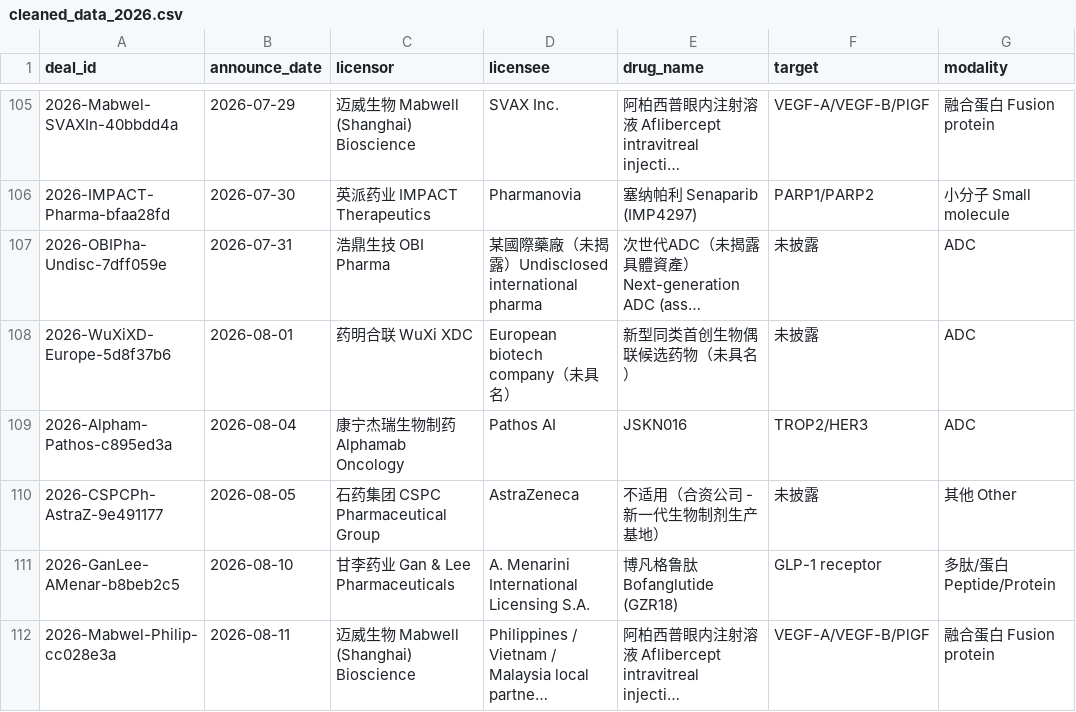
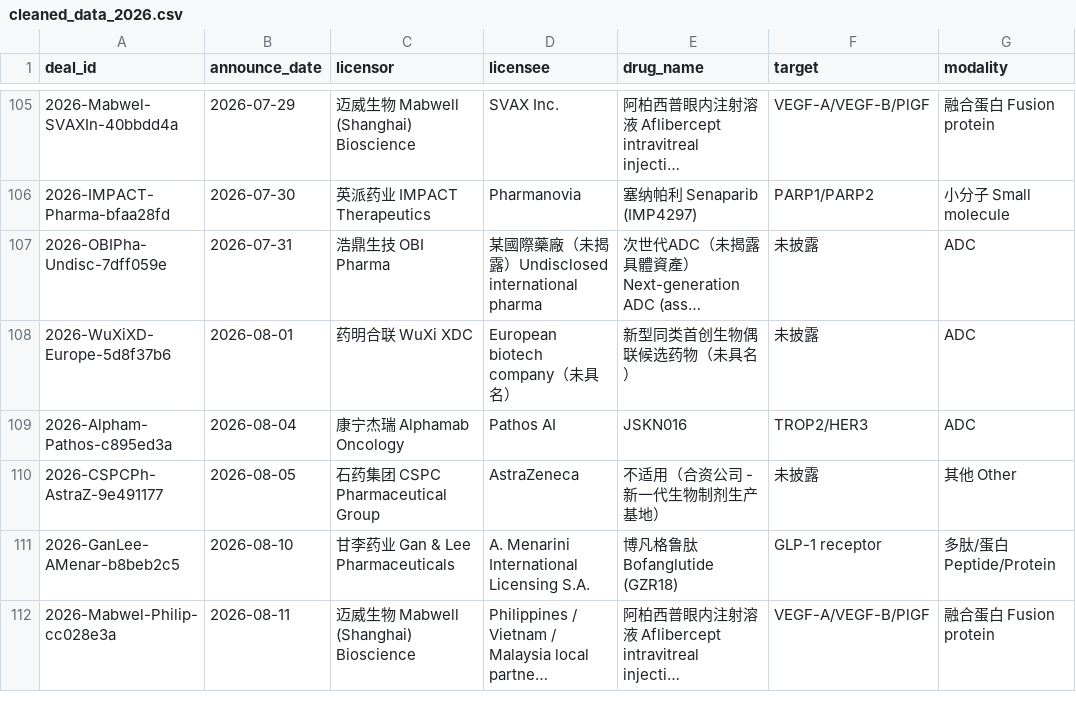
Before and after one commit to lingchen718/china-biopharma-outbound-insights, a CSV file: normalized_data/cleaned_data_2026.csv, drawn as a sheet; only a part is shown, gaps mark what is left out; long unchanged cells end in …; the diff names each change by its address in the sheet, - before the commit and + after, or states it on an @@ line.

Commit message:
fix(data): 2026年康宁杰瑞名称统一为「康宁杰瑞 Alphamab Oncology」
- normalized_data/cleaned_data_2026.csv 与重跑 ETL 后的 data/deals.json、
  demo/data/deals.json、质量报告指纹同步更新
- 新增回归测试锁定该笔 licensor 名称，防止后续漂移

```diff
--- a/normalized_data/cleaned_data_2026.csv
+++ b/normalized_data/cleaned_data_2026.csv
-C109 (licensor): 康宁杰瑞生物制药 Alphamab Oncology
+C109 (licensor): 康宁杰瑞 Alphamab Oncology
```
Also changed, not shown: 4 other files.
